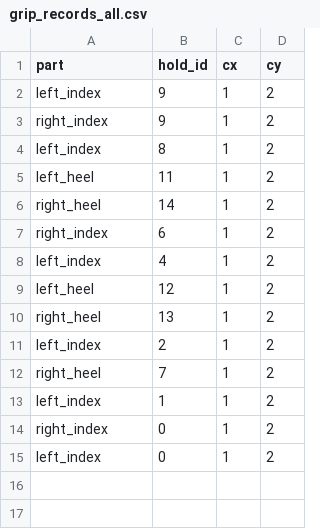
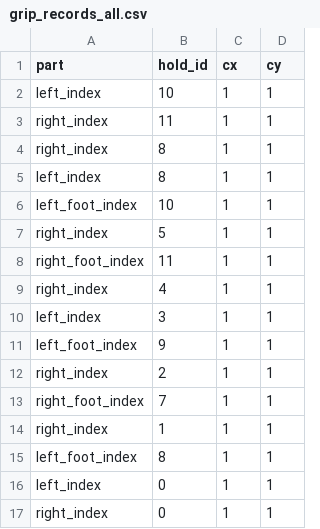
Before and after one commit to jsh112/JSH_capstone_code, a CSV file: windows/First_version/grip_records_all.csv, drawn as a sheet.

```diff
--- a/windows/First_version/grip_records_all.csv
+++ b/windows/First_version/grip_records_all.csv
@@ -1,15 +1,17 @@
 part,hold_id,cx,cy
-left_index,9,1,2
-right_index,9,1,2
-left_index,8,1,2
-left_heel,11,1,2
-right_heel,14,1,2
-right_index,6,1,2
-left_index,4,1,2
-left_heel,12,1,2
-right_heel,13,1,2
-left_index,2,1,2
-right_heel,7,1,2
-left_index,1,1,2
-right_index,0,1,2
-left_index,0,1,2
+left_index,10,1,1
+right_index,11,1,1
+right_index,8,1,1
+left_index,8,1,1
+left_foot_index,10,1,1
+right_index,5,1,1
+right_foot_index,11,1,1
+right_index,4,1,1
+left_index,3,1,1
+left_foot_index,9,1,1
+right_index,2,1,1
+right_foot_index,7,1,1
+right_index,1,1,1
+left_foot_index,8,1,1
+left_index,0,1,1
+right_index,0,1,1
```
Also changed, not shown: 1 other file.
